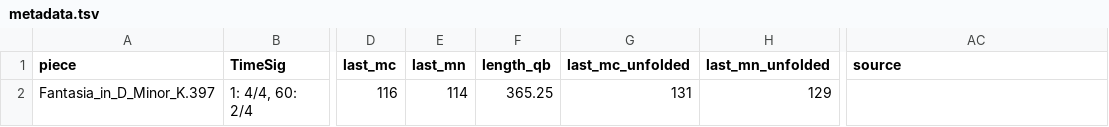
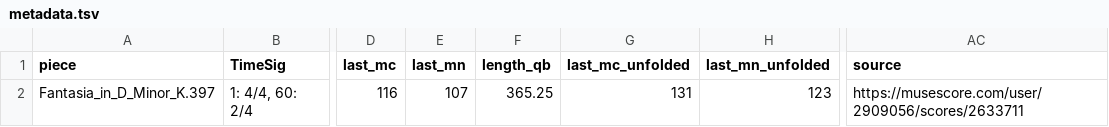
Before and after one commit to MusicalForm/mozart_piano, a TSV file: metadata.tsv, drawn as a sheet; only a part is shown, gaps mark what is left out; the diff names each change by its address in the sheet, - before the commit and + after, or states it on an @@ line.

Commit message:
corrects measure counts

```diff
--- a/metadata.tsv
+++ b/metadata.tsv
-E2 (last_mn): 114
+E2 (last_mn): 107
-H2 (last_mn_unfolded): 129
+H2 (last_mn_unfolded): 123
-AC2 (source): (empty)
+AC2 (source): https://musescore.com/user/2909056/scores/2633711
```
Also changed, not shown: chords/Fantasia_in_D_Minor_K.397.chords.tsv, measures/Fantasia_in_D_Minor_K.397.measures.tsv, 8 other files.
